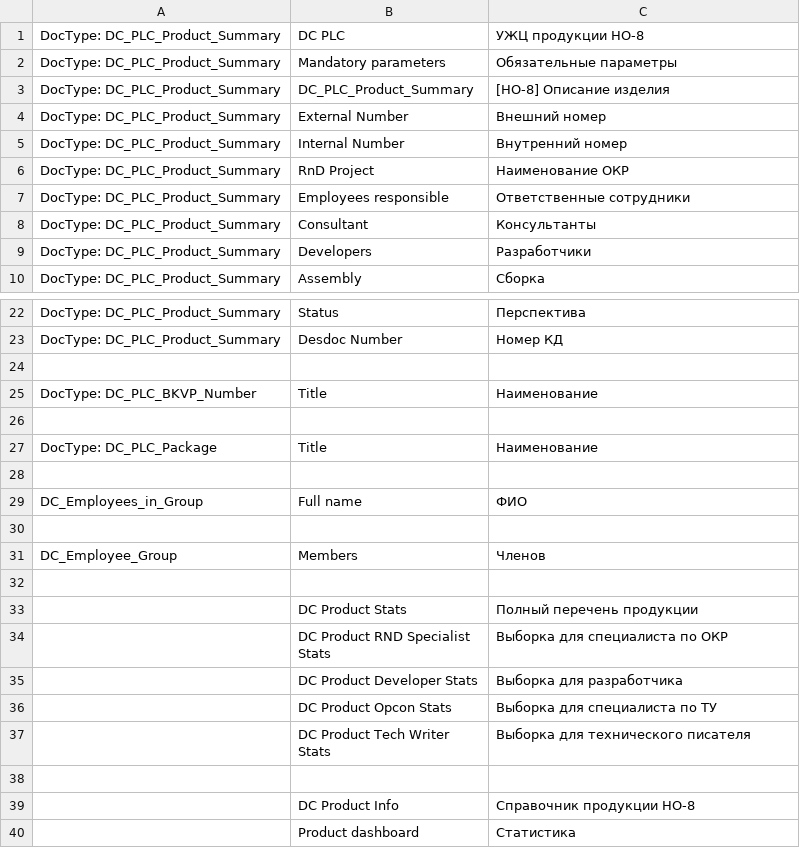
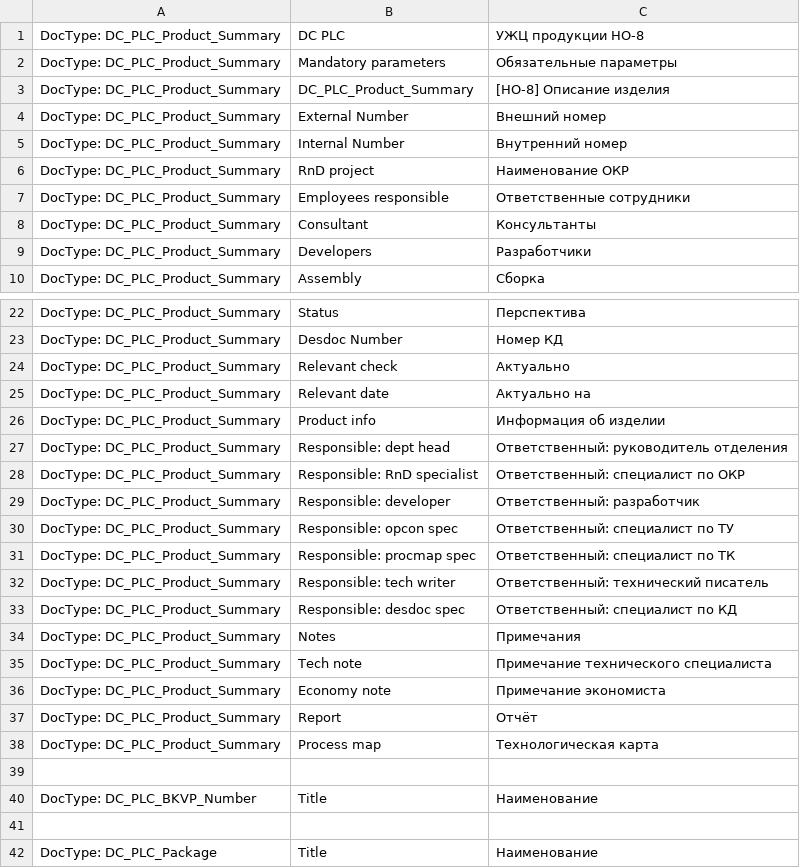
Before and after one commit to igrekus/dc_plc, a CSV file: dc_plc/translations/ru.csv, drawn as a sheet; only a part is shown, gaps mark what is left out; the shorter side is filled out with more unchanged rows.

Commit message:
FIX: translation

```diff
--- a/dc_plc/translations/ru.csv
+++ b/dc_plc/translations/ru.csv
@@ -5,3 +5,3 @@ DocType: DC_PLC_Product_Summary,External Number,Внешний номер
 DocType: DC_PLC_Product_Summary,Internal Number,Внутренний номер
-DocType: DC_PLC_Product_Summary,RnD Project,Наименование ОКР
+DocType: DC_PLC_Product_Summary,RnD project,Наименование ОКР
 DocType: DC_PLC_Product_Summary,Employees responsible,Ответственные сотрудники
@@ -23,2 +23,17 @@ DocType: DC_PLC_Product_Summary,Status,Перспектива
 DocType: DC_PLC_Product_Summary,Desdoc Number,Номер КД
+DocType: DC_PLC_Product_Summary,Relevant check,Актуально
+DocType: DC_PLC_Product_Summary,Relevant date,Актуально на
+DocType: DC_PLC_Product_Summary,Product info,Информация об изделии
+DocType: DC_PLC_Product_Summary,Responsible: dept head,Ответственный: руководитель отделения
+DocType: DC_PLC_Product_Summary,Responsible: RnD specialist,Ответственный: специалист по ОКР
+DocType: DC_PLC_Product_Summary,Responsible: developer,Ответственный: разработчик
+DocType: DC_PLC_Product_Summary,Responsible: opcon spec,Ответственный: специалист по ТУ
+DocType: DC_PLC_Product_Summary,Responsible: procmap spec,Ответственный: специалист по ТК
+DocType: DC_PLC_Product_Summary,Responsible: tech writer,Ответственный: технический писатель
+DocType: DC_PLC_Product_Summary,Responsible: desdoc spec,Ответственный: специалист по КД
+DocType: DC_PLC_Product_Summary,Notes,Примечания
+DocType: DC_PLC_Product_Summary,Tech note,Примечание технического специалиста
+DocType: DC_PLC_Product_Summary,Economy note,Примечание экономиста
+DocType: DC_PLC_Product_Summary,Report,Отчёт
+DocType: DC_PLC_Product_Summary,Process map,Технологическая карта
 
```
